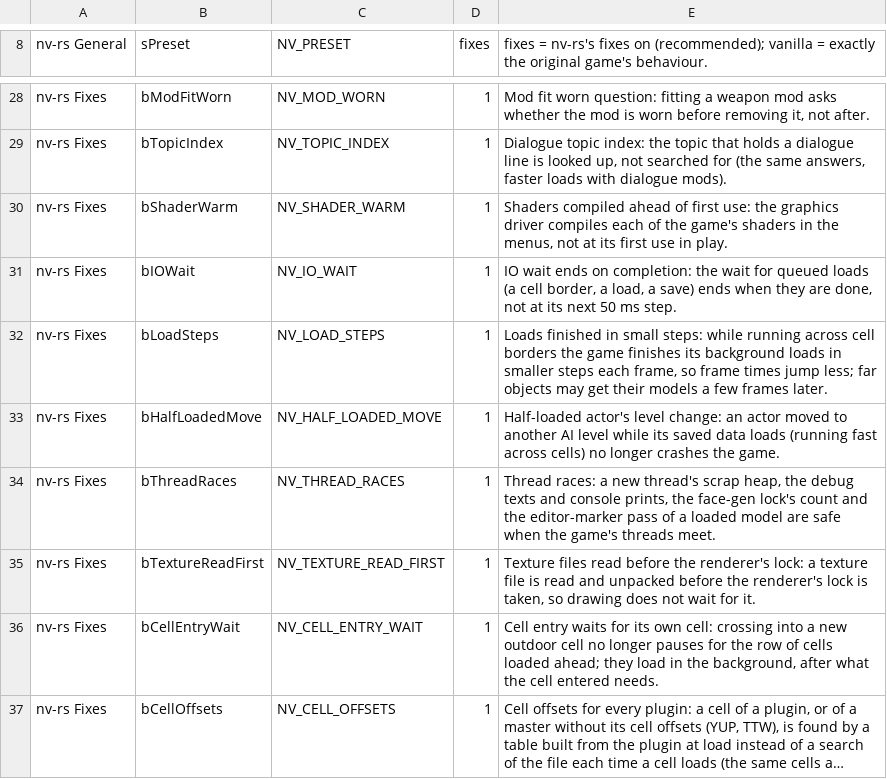
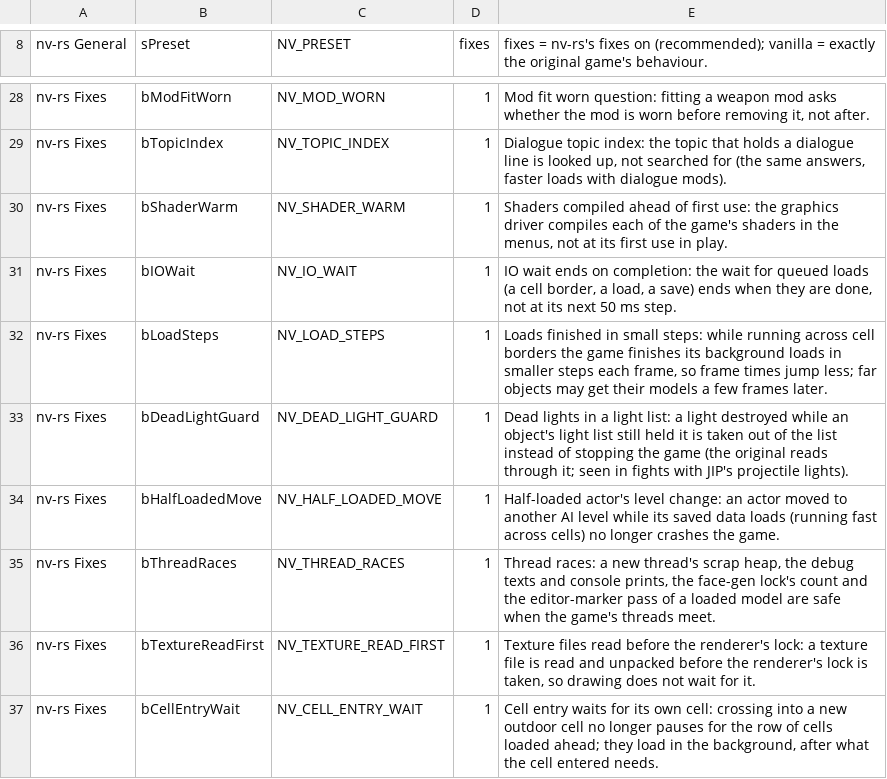
Before and after one commit to slaterain/nv-rs, a TSV file: crates/host/data/game_ini.tsv, drawn as a sheet; only a part is shown, gaps mark what is left out; the shorter side is filled out with more unchanged rows; long unchanged cells end in …; the diff names each change by its address in the sheet, - before the commit and + after, or states it on an @@ line.

Commit message:
Fixes row: a dead light left in an object's light list is taken out instead of stopping the game
The staged fight with JIP's projectile lights stopped once in ResortLights
(00b70390): "read of unmapped memory at 0000008c". A ShadowSceneLight's
destructor (00b9f0c0) takes the light out only of the properties of the
geometries in its own list and then clears spLight (+0xf8); RemoveLight does
nothing while a property is fenced. A property can so keep a destroyed light,
and the next walk reads through its cleared spLight. JIP guards one walker only
(G01, 0xB707E0).

The row "dead lights in a light list" (NV_DEAD_LIGHT_GUARD, bDeadLightGuard;
on in the fixes preset, off in vanilla): GetRenderPasses and ResortLights take
a dead entry (not a ShadowSceneLight, or spLight 0; null entries are left to the walkers) out of the list as
RemoveLight does and the passes are rebuilt; the active-light getters, the
counts and the pass staging skip a light whose spLight is 0; the first eight are
printed (property, geometry, light, fence word) to find who leaves them. Kept by
run (KernelRef::id). Tests: a property keeping a light whose destructor ran while
the property was fenced, walked by each guarded walker; row off = the exe's path.

```diff
--- a/crates/host/data/game_ini.tsv
+++ b/crates/host/data/game_ini.tsv
+row 33: nv-rs Fixes | bDeadLightGuard | NV_DEAD_LIGHT_GUARD | 1 | Dead lights in a light list: a light destroyed while an object's light list still held it is taken out of the list instead of stopping the game (the original reads through it; seen in fights with JIP's projectile lights).
```
Also changed, not shown: 12 other files.
